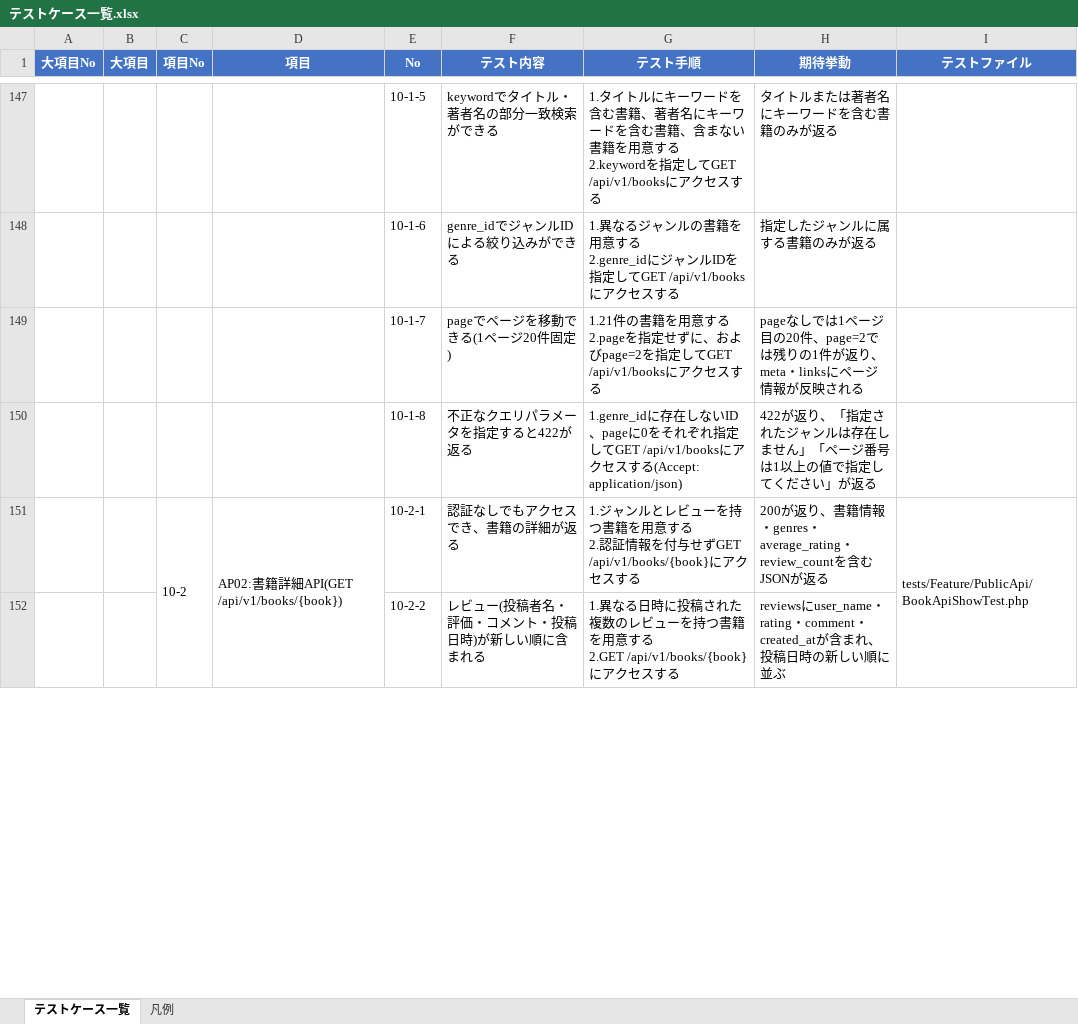
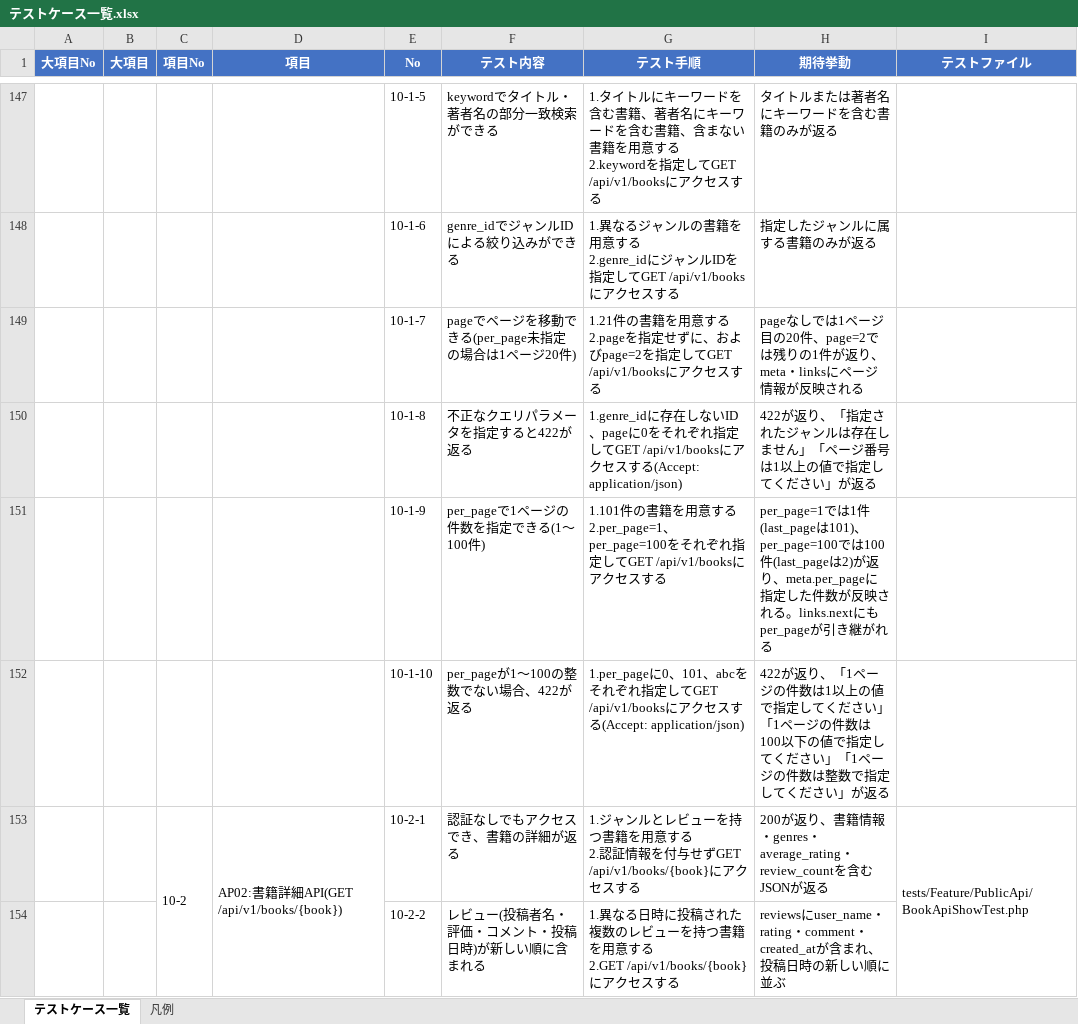
Before and after one commit to yuichiro-yamada/bookshelf, an Excel workbook: テストケース一覧.xlsx, sheet テストケース一覧, drawn as a sheet; only a part is shown, gaps mark what is left out; values as stored, in another font and other column widths than the file's, no borders; ↵ is a line break in a cell; the diff names each change by its address in the sheet, - before the commit and + after, or states it on an @@ line.

```diff
--- a/テストケース一覧.xlsx (sheet テストケース一覧)
+++ b/テストケース一覧.xlsx (sheet テストケース一覧)
-F149 (テスト内容): pageでページを移動できる(1ページ20件固定)
+F149 (テスト内容): pageでページを移動できる(per_page未指定の場合は1ページ20件)
+row 151:  |  |  |  | 10-1-9 | per_pageで1ページの件数を指定できる(1〜100件) | 1.101件の書籍を用意する ↵ 2.per_page=1、per_page=100をそれぞれ指定してGET /api/v1/booksにアクセスする | per_page=1では1件(last_pageは101)、per_page=100では100件(last_pageは2)が返り、meta.per_pageに指定した件数が反映される。links.nextにもper_pageが引き継がれる
+row 152:  |  |  |  | 10-1-10 | per_pageが1〜100の整数でない場合、422が返る | 1.per_pageに0、101、abcをそれぞれ指定してGET /api/v1/booksにアクセスする(Accept: application/json) | 422が返り、「1ページの件数は1以上の値で指定してください」「1ページの件数は100以下の値で指定してください」「1ページの件数は整数で指定してください」が返る
```
Also changed, not shown: バリデーション仕様書.xlsx, 5 other files.
